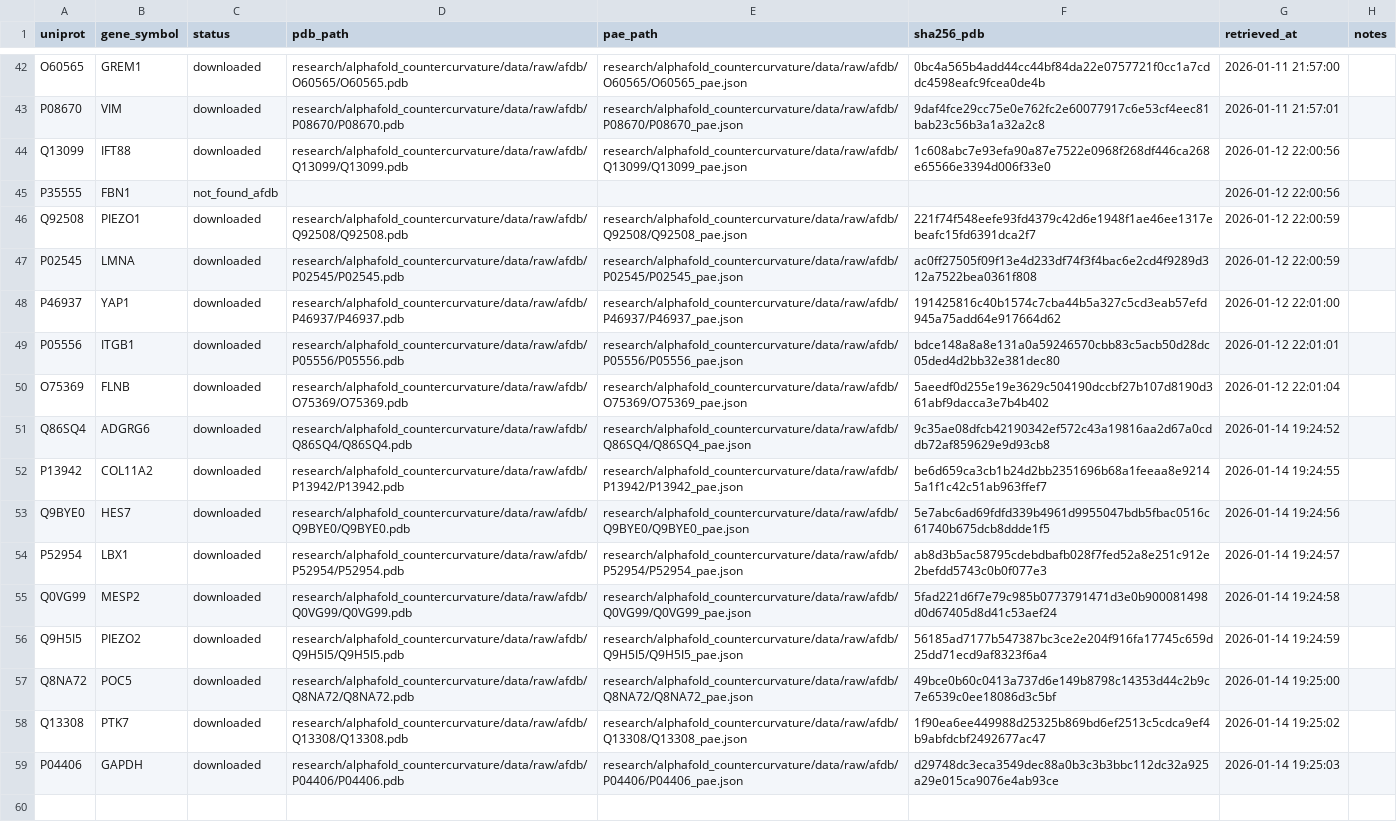
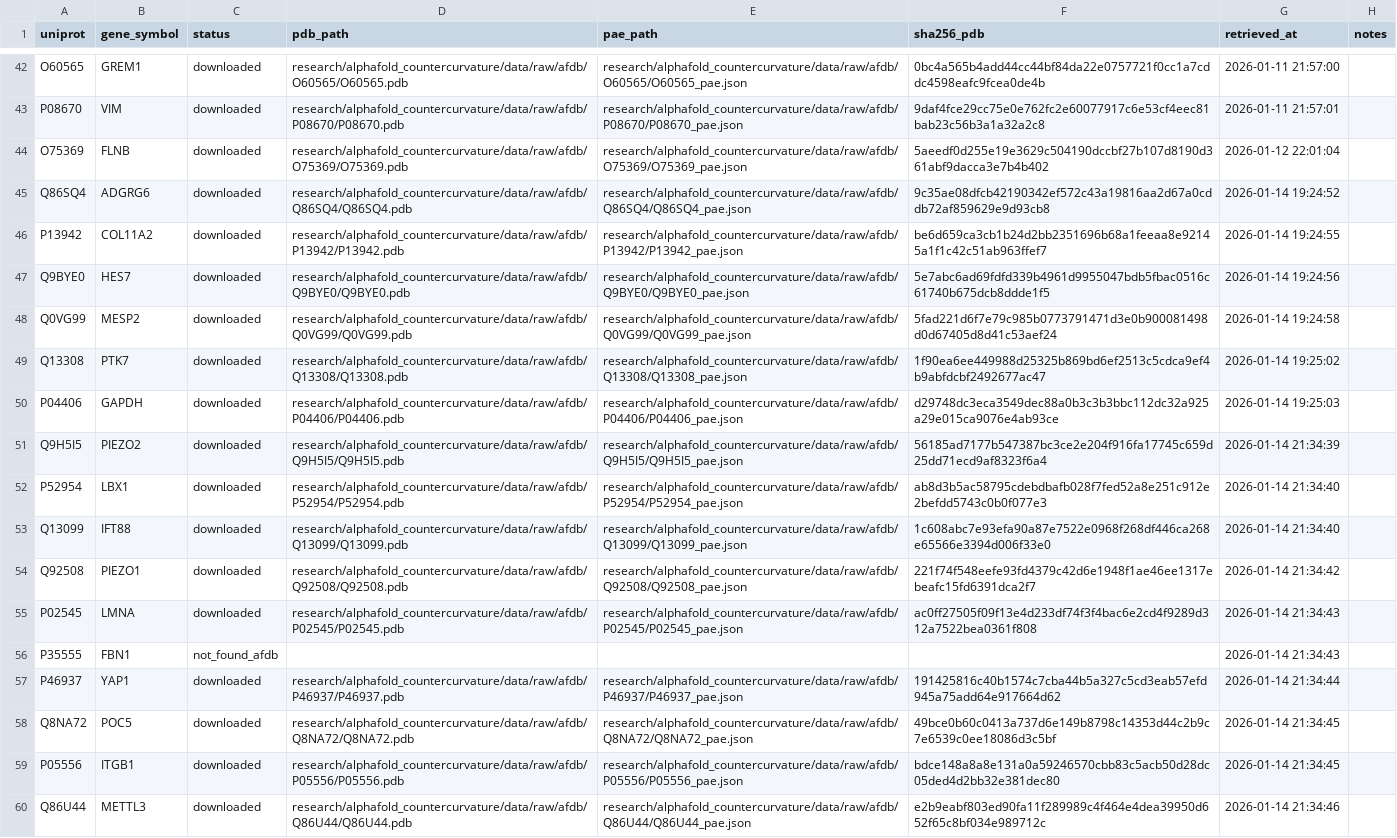
Before and after one commit to sayuj1989-ops/life, a CSV file: research/alphafold_countercurvature/data/manifest.csv, drawn as a sheet; only a part is shown, gaps mark what is left out.

```diff
--- a/research/alphafold_countercurvature/data/manifest.csv
+++ b/research/alphafold_countercurvature/data/manifest.csv
@@ -43,8 +43,2 @@ O60565,GREM1,downloaded,research/alphafold_countercurvature/data/raw/afdb/O60565
 P08670,VIM,downloaded,research/alphafold_countercurvature/data/raw/afdb/P08670/P08670.pdb,research/alphafold_countercurvature/data/raw/afdb/P08670/P08670_pae.json,9daf4fce29cc75e0e762fc2e60077917c6e53cf4eec81bab23c56b3a1a32a2c8,2026-01-11 21:57:01,
-Q13099,IFT88,downloaded,research/alphafold_countercurvature/data/raw/afdb/Q13099/Q13099.pdb,research/alphafold_countercurvature/data/raw/afdb/Q13099/Q13099_pae.json,1c608abc7e93efa90a87e7522e0968f268df446ca268e65566e3394d006f33e0,2026-01-12 22:00:56,
-P35555,FBN1,not_found_afdb,,,,2026-01-12 22:00:56,
-Q92508,PIEZO1,downloaded,research/alphafold_countercurvature/data/raw/afdb/Q92508/Q92508.pdb,research/alphafold_countercurvature/data/raw/afdb/Q92508/Q92508_pae.json,221f74f548eefe93fd4379c42d6e1948f1ae46ee1317ebeafc15fd6391dca2f7,2026-01-12 22:00:59,
-P02545,LMNA,downloaded,research/alphafold_countercurvature/data/raw/afdb/P02545/P02545.pdb,research/alphafold_countercurvature/data/raw/afdb/P02545/P02545_pae.json,ac0ff27505f09f13e4d233df74f3f4bac6e2cd4f9289d312a7522bea0361f808,2026-01-12 22:00:59,
-P46937,YAP1,downloaded,research/alphafold_countercurvature/data/raw/afdb/P46937/P46937.pdb,research/alphafold_countercurvature/data/raw/afdb/P46937/P46937_pae.json,191425816c40b1574c7cba44b5a327c5cd3eab57efd945a75add64e917664d62,2026-01-12 22:01:00,
-P05556,ITGB1,downloaded,research/alphafold_countercurvature/data/raw/afdb/P05556/P05556.pdb,research/alphafold_countercurvature/data/raw/afdb/P05556/P05556_pae.json,bdce148a8a8e131a0a59246570cbb83c5acb50d28dc05ded4d2bb32e381dec80,2026-01-12 22:01:01,
 O75369,FLNB,downloaded,research/alphafold_countercurvature/data/raw/afdb/O75369/O75369.pdb,research/alphafold_countercurvature/data/raw/afdb/O75369/O75369_pae.json,5aeedf0d255e19e3629c504190dccbf27b107d8190d361abf9dacca3e7b4b402,2026-01-12 22:01:04,
@@ -53,7 +47,14 @@ P13942,COL11A2,downloaded,research/alphafold_countercurvature/data/raw/afdb/P139
 Q9BYE0,HES7,downloaded,research/alphafold_countercurvature/data/raw/afdb/Q9BYE0/Q9BYE0.pdb,research/alphafold_countercurvature/data/raw/afdb/Q9BYE0/Q9BYE0_pae.json,5e7abc6ad69fdfd339b4961d9955047bdb5fbac0516c61740b675dcb8ddde1f5,2026-01-14 19:24:56,
-P52954,LBX1,downloaded,research/alphafold_countercurvature/data/raw/afdb/P52954/P52954.pdb,research/alphafold_countercurvature/data/raw/afdb/P52954/P52954_pae.json,ab8d3b5ac58795cdebdbafb028f7fed52a8e251c912e2befdd5743c0b0f077e3,2026-01-14 19:24:57,
 Q0VG99,MESP2,downloaded,research/alphafold_countercurvature/data/raw/afdb/Q0VG99/Q0VG99.pdb,research/alphafold_countercurvature/data/raw/afdb/Q0VG99/Q0VG99_pae.json,5fad221d6f7e79c985b0773791471d3e0b900081498d0d67405d8d41c53aef24,2026-01-14 19:24:58,
-Q9H5I5,PIEZO2,downloaded,research/alphafold_countercurvature/data/raw/afdb/Q9H5I5/Q9H5I5.pdb,research/alphafold_countercurvature/data/raw/afdb/Q9H5I5/Q9H5I5_pae.json,56185ad7177b547387bc3ce2e204f916fa17745c659d25dd71ecd9af8323f6a4,2026-01-14 19:24:59,
-Q8NA72,POC5,downloaded,research/alphafold_countercurvature/data/raw/afdb/Q8NA72/Q8NA72.pdb,research/alphafold_countercurvature/data/raw/afdb/Q8NA72/Q8NA72_pae.json,49bce0b60c0413a737d6e149b8798c14353d44c2b9c7e6539c0ee18086d3c5bf,2026-01-14 19:25:00,
 Q13308,PTK7,downloaded,research/alphafold_countercurvature/data/raw/afdb/Q13308/Q13308.pdb,research/alphafold_countercurvature/data/raw/afdb/Q13308/Q13308_pae.json,1f90ea6ee449988d25325b869bd6ef2513c5cdca9ef4b9abfdcbf2492677ac47,2026-01-14 19:25:02,
 P04406,GAPDH,downloaded,research/alphafold_countercurvature/data/raw/afdb/P04406/P04406.pdb,research/alphafold_countercurvature/data/raw/afdb/P04406/P04406_pae.json,d29748dc3eca3549dec88a0b3c3b3bbc112dc32a925a29e015ca9076e4ab93ce,2026-01-14 19:25:03,
+Q9H5I5,PIEZO2,downloaded,research/alphafold_countercurvature/data/raw/afdb/Q9H5I5/Q9H5I5.pdb,research/alphafold_countercurvature/data/raw/afdb/Q9H5I5/Q9H5I5_pae.json,56185ad7177b547387bc3ce2e204f916fa17745c659d25dd71ecd9af8323f6a4,2026-01-14 21:34:39,
+P52954,LBX1,downloaded,research/alphafold_countercurvature/data/raw/afdb/P52954/P52954.pdb,research/alphafold_countercurvature/data/raw/afdb/P52954/P52954_pae.json,ab8d3b5ac58795cdebdbafb028f7fed52a8e251c912e2befdd5743c0b0f077e3,2026-01-14 21:34:40,
+Q13099,IFT88,downloaded,research/alphafold_countercurvature/data/raw/afdb/Q13099/Q13099.pdb,research/alphafold_countercurvature/data/raw/afdb/Q13099/Q13099_pae.json,1c608abc7e93efa90a87e7522e0968f268df446ca268e65566e3394d006f33e0,2026-01-14 21:34:40,
+Q92508,PIEZO1,downloaded,research/alphafold_countercurvature/data/raw/afdb/Q92508/Q92508.pdb,research/alphafold_countercurvature/data/raw/afdb/Q92508/Q92508_pae.json,221f74f548eefe93fd4379c42d6e1948f1ae46ee1317ebeafc15fd6391dca2f7,2026-01-14 21:34:42,
+P02545,LMNA,downloaded,research/alphafold_countercurvature/data/raw/afdb/P02545/P02545.pdb,research/alphafold_countercurvature/data/raw/afdb/P02545/P02545_pae.json,ac0ff27505f09f13e4d233df74f3f4bac6e2cd4f9289d312a7522bea0361f808,2026-01-14 21:34:43,
+P35555,FBN1,not_found_afdb,,,,2026-01-14 21:34:43,
+P46937,YAP1,downloaded,research/alphafold_countercurvature/data/raw/afdb/P46937/P46937.pdb,research/alphafold_countercurvature/data/raw/afdb/P46937/P46937_pae.json,191425816c40b1574c7cba44b5a327c5cd3eab57efd945a75add64e917664d62,2026-01-14 21:34:44,
+Q8NA72,POC5,downloaded,research/alphafold_countercurvature/data/raw/afdb/Q8NA72/Q8NA72.pdb,research/alphafold_countercurvature/data/raw/afdb/Q8NA72/Q8NA72_pae.json,49bce0b60c0413a737d6e149b8798c14353d44c2b9c7e6539c0ee18086d3c5bf,2026-01-14 21:34:45,
+P05556,ITGB1,downloaded,research/alphafold_countercurvature/data/raw/afdb/P05556/P05556.pdb,research/alphafold_countercurvature/data/raw/afdb/P05556/P05556_pae.json,bdce148a8a8e131a0a59246570cbb83c5acb50d28dc05ded4d2bb32e381dec80,2026-01-14 21:34:45,
+Q86U44,METTL3,downloaded,research/alphafold_countercurvature/data/raw/afdb/Q86U44/Q86U44.pdb,research/alphafold_countercurvature/data/raw/afdb/Q86U44/Q86U44_pae.json,e2b9eabf803ed90fa11f289989c4f464e4dea39950d652f65c8bf034e989712c,2026-01-14 21:34:46,
```
Also changed, not shown: 26 other files.
